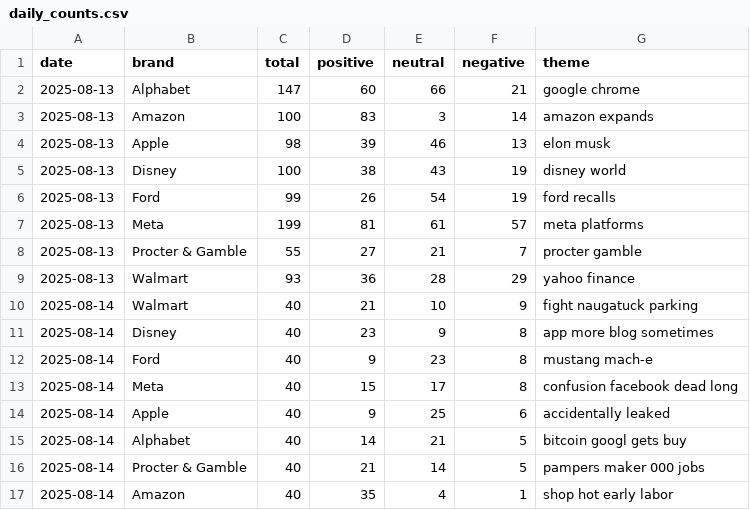
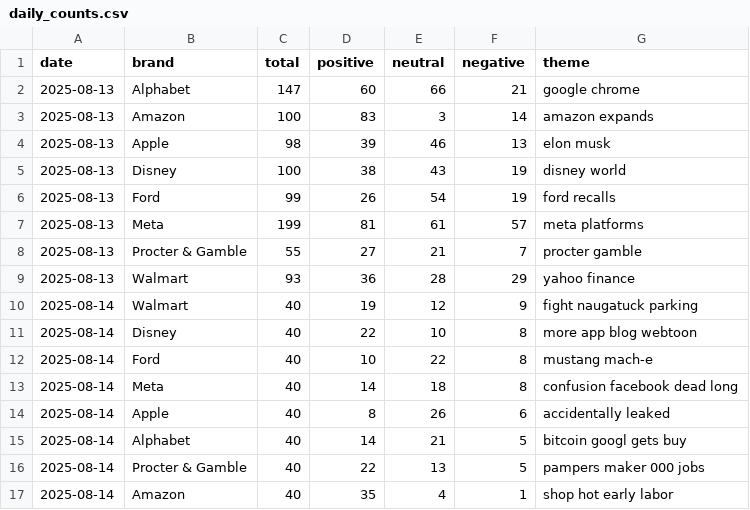
Before and after one commit to PatrickRyanLane/news-sentiment-dashboard, a CSV file: data/daily_counts.csv, drawn as a sheet.

```diff
--- a/data/daily_counts.csv
+++ b/data/daily_counts.csv
@@ -9,9 +9,9 @@ date,brand,total,positive,neutral,negative,theme
 2025-08-13,Walmart,93,36,28,29,yahoo finance
-2025-08-14,Walmart,40,21,10,9,fight naugatuck parking
-2025-08-14,Disney,40,23,9,8,app more blog sometimes
-2025-08-14,Ford,40,9,23,8,mustang mach-e
-2025-08-14,Meta,40,15,17,8,confusion facebook dead long
-2025-08-14,Apple,40,9,25,6,accidentally leaked
+2025-08-14,Walmart,40,19,12,9,fight naugatuck parking
+2025-08-14,Disney,40,22,10,8,more app blog webtoon
+2025-08-14,Ford,40,10,22,8,mustang mach-e
+2025-08-14,Meta,40,14,18,8,confusion facebook dead long
+2025-08-14,Apple,40,8,26,6,accidentally leaked
 2025-08-14,Alphabet,40,14,21,5,bitcoin googl gets buy
-2025-08-14,Procter & Gamble,40,21,14,5,pampers maker 000 jobs
+2025-08-14,Procter & Gamble,40,22,13,5,pampers maker 000 jobs
 2025-08-14,Amazon,40,35,4,1,shop hot early labor
```
Also changed, not shown: data/articles/2025-08-14.csv.
